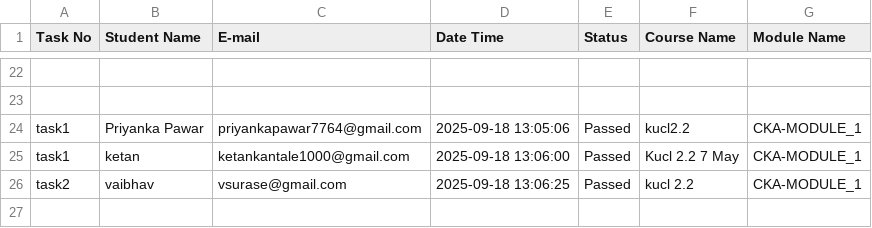
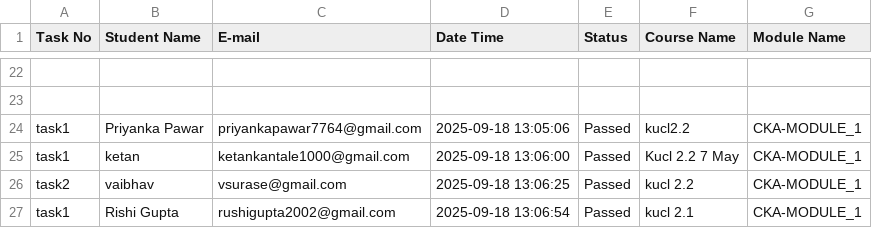
Before and after one commit to abhay-dandge/task-submission-records, a CSV file: task_status.csv, drawn as a sheet; only a part is shown, gaps mark what is left out; the diff names each change by its address in the sheet, - before the commit and + after, or states it on an @@ line.

Commit message:
Task task1 completed by Rishi Gupta on 2025-09-18 13:06:54

```diff
--- a/task_status.csv
+++ b/task_status.csv
+row 27: task1 | Rishi Gupta | rushigupta2002@gmail.com | 2025-09-18 13:06:54 | Passed | kucl 2.1 | CKA-MODULE_1
```
